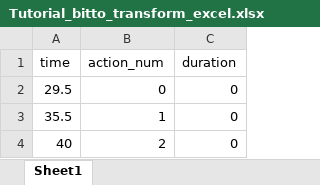
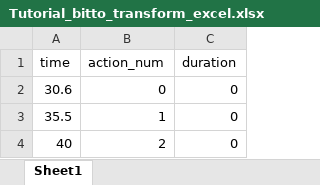
Before and after one commit to junhee4613/idle, an Excel workbook: DragAndDrop/Assets/06.Data/Excel/Tutorial/Tutorial_bitto_transform_excel.xlsx, sheet Sheet1, drawn as a sheet; values as stored, in another font and other column widths than the file's, no borders; the diff names each change by its address in the sheet, - before the commit and + after, or states it on an @@ line.

```diff
--- a/DragAndDrop/Assets/06.Data/Excel/Tutorial/Tutorial_bitto_transform_excel.xlsx (sheet Sheet1)
+++ b/DragAndDrop/Assets/06.Data/Excel/Tutorial/Tutorial_bitto_transform_excel.xlsx (sheet Sheet1)
-A2 (time): 29.5
+A2 (time): 30.6
```
Also changed, not shown: DragAndDrop/Assets/06.Data/Excel/Tutorial/Tutorial_Bitto_ping_pong_excel.xlsx, DragAndDrop/Assets/06.Data/Excel/Tutorial/Tutorial_hammer_excel.xlsx, 53 other files.
